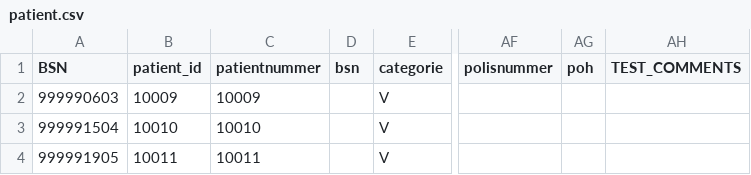
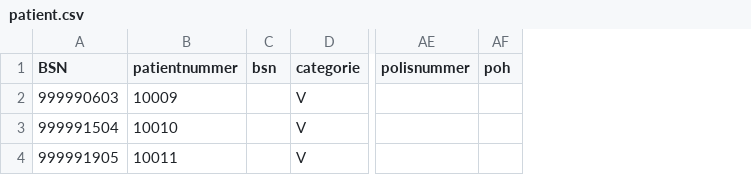
Before and after one commit to MaastrichtUniversity/docker-health, a CSV file: data/zio-demo-data/csv/tetra/patient.csv, drawn as a sheet; only a part is shown, gaps mark what is left out; the diff names each change by its address in the sheet, - before the commit and + after, or states it on an @@ line.

Commit message:
Update datasets for patient [DHHDP-1837, DHHDP-1876] - Remove column patient_id as only patientnummer is present in the real dataset - and replace "" by None - Update comments based on outputs

```diff
--- a/data/zio-demo-data/csv/tetra/patient.csv
+++ b/data/zio-demo-data/csv/tetra/patient.csv
-column B (patient_id), rows 2-4: 10009 | 10010 | 10011
-column AH (TEST_COMMENTS), empty
```
Also changed, not shown: data/test-demo-data/csv/tetra/patient.csv, 2 other files.
